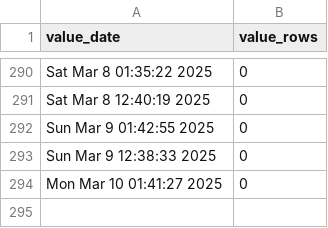
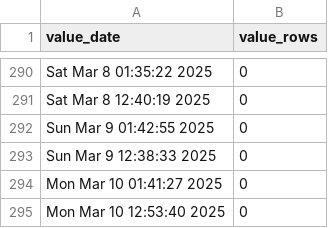
Before and after one commit to p0bs/role-scan, a CSV file: log.csv, drawn as a sheet; only a part is shown, gaps mark what is left out.

```diff
--- a/log.csv
+++ b/log.csv
@@ -294 +294,2 @@
 "Mon Mar 10 01:41:27 2025",0
+"Mon Mar 10 12:53:40 2025",0
```
